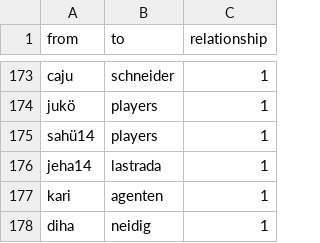
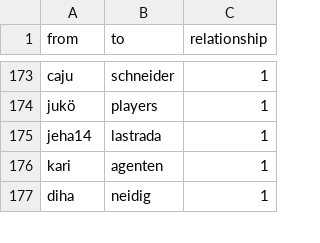
Before and after one commit to laura225/SNA, a CSV file: EdgelistOhneNA.csv, drawn as a sheet; only a part is shown, gaps mark what is left out; the diff names each change by its address in the sheet, - before the commit and + after, or states it on an @@ line.

Commit message:
Update EdgelistOhneNA.csv

```diff
--- a/EdgelistOhneNA.csv
+++ b/EdgelistOhneNA.csv
-row 175: sahü14 | players | 1
```
